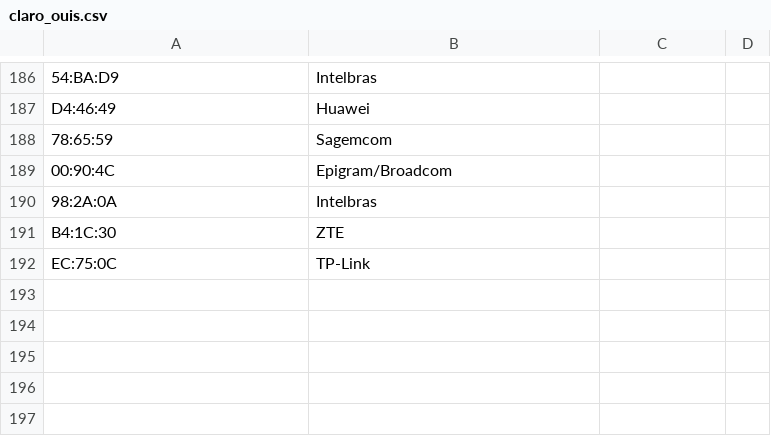
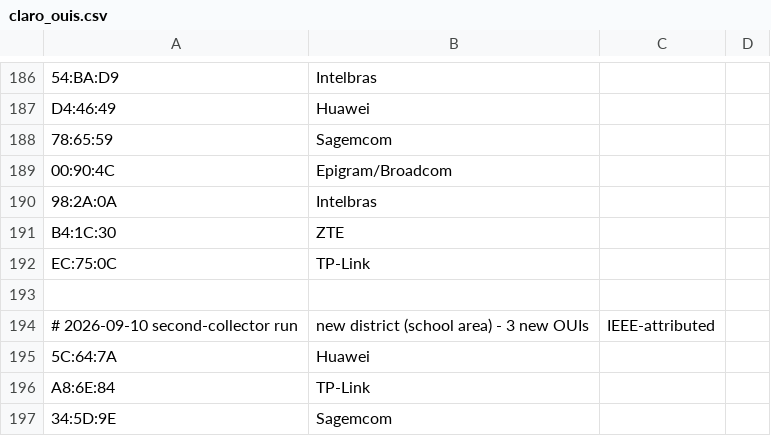
Before and after one commit to f34rinc/claro-default-wpa-key, a CSV file: data/claro_ouis.csv, drawn as a sheet; only a part is shown, gaps mark what is left out; the diff names each change by its address in the sheet, - before the commit and + after, or states it on an @@ line.

```diff
--- a/data/claro_ouis.csv
+++ b/data/claro_ouis.csv
+row 193: (empty)
+row 194: # 2026-09-10 second-collector run | new district (school area) - 3 new OUIs | IEEE-attributed
+row 195: 5C:64:7A | Huawei
+row 196: A8:6E:84 | TP-Link
+row 197: 34:5D:9E | Sagemcom
```
